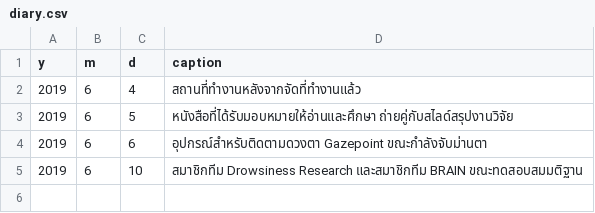
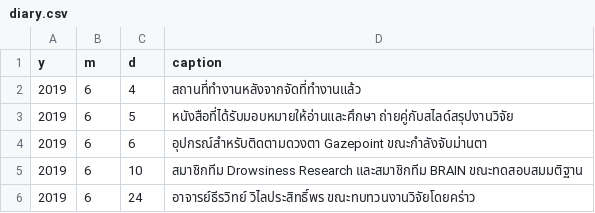
Before and after one commit to srakrnxKU/204399-internship-report, a CSV file: diary/diary.csv, drawn as a sheet; the diff names each change by its address in the sheet, - before the commit and + after, or states it on an @@ line.

```diff
--- a/diary/diary.csv
+++ b/diary/diary.csv
+row 6: 2019 | 6 | 24 | อาจารย์ธีรวิทย์ วิไลประสิทธิ์พร ขณะทบทวนงานวิจัยโดยคร่าว
```
Also changed, not shown: 10 other files.
